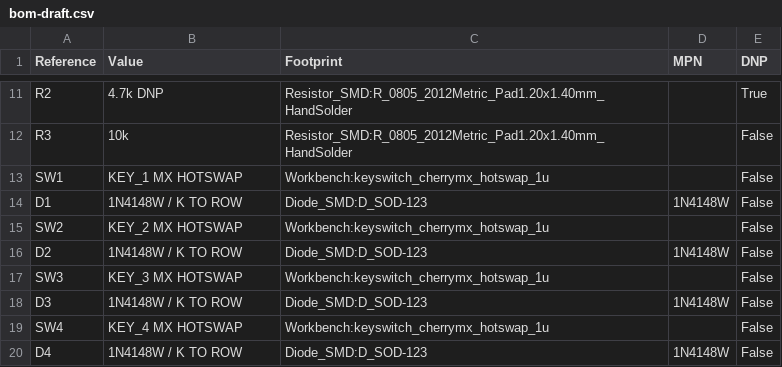
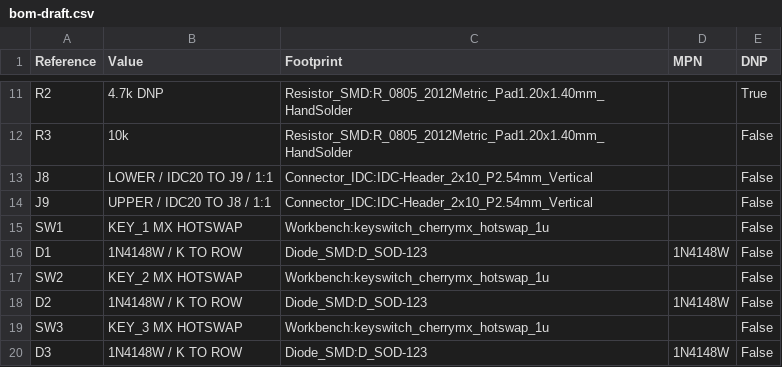
Before and after one commit to leowzz/kivo, a CSV file: hardware/workbench-s3-r01/bom-draft.csv, drawn as a sheet; only a part is shown, gaps mark what is left out; the shorter side is filled out with more unchanged rows; the diff names each change by its address in the sheet, - before the commit and + after, or states it on an @@ line.

```diff
--- a/hardware/workbench-s3-r01/bom-draft.csv
+++ b/hardware/workbench-s3-r01/bom-draft.csv
+row 13: J8 | LOWER / IDC20 TO J9 / 1:1 | Connector_IDC:IDC-Header_2x10_P2.54mm_Vertical |  | False
+row 14: J9 | UPPER / IDC20 TO J8 / 1:1 | Connector_IDC:IDC-Header_2x10_P2.54mm_Vertical |  | False
```
Also changed, not shown: hardware/workbench-s3-r01/key-coordinates.csv, 10 other files.
